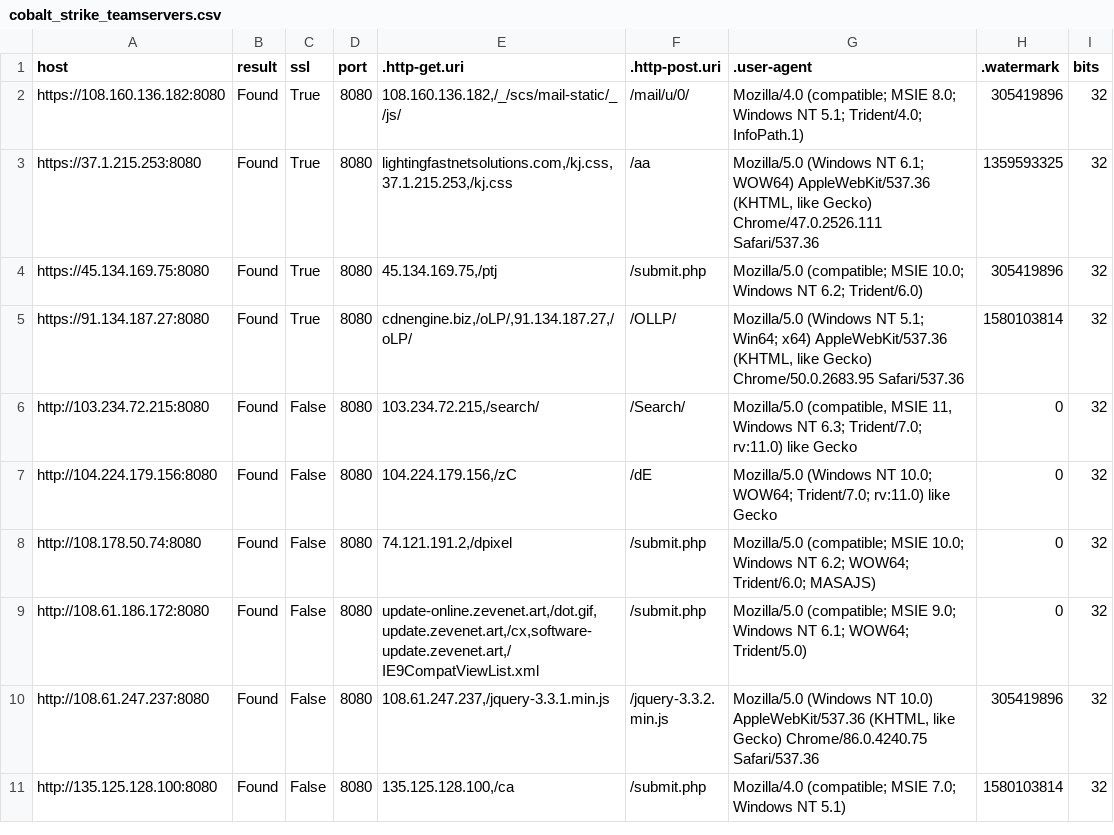
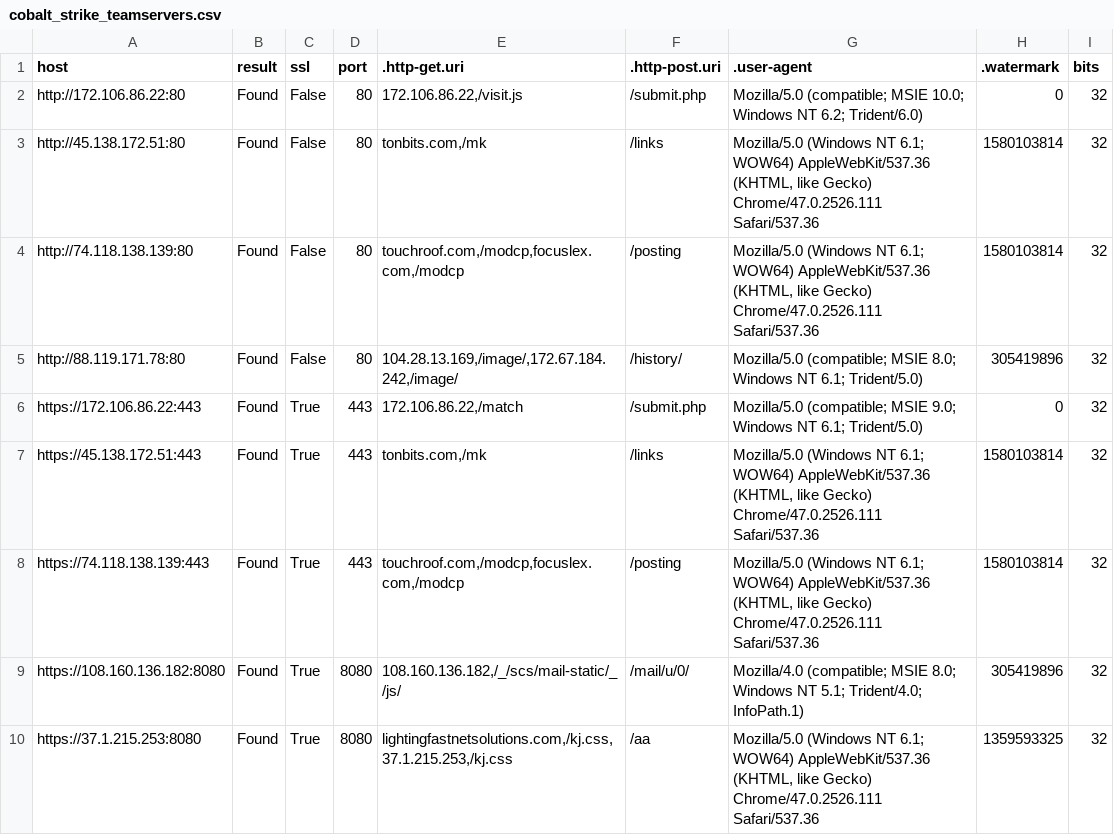
Before and after one commit to poppopdrivel/coba, a CSV file: cobalt_strike_teamservers.csv, drawn as a sheet; only a part is shown; the shorter side is filled out with more unchanged rows; the diff names each change by its address in the sheet, - before the commit and + after, or states it on an @@ line.

Commit message:
Update cobalt_strike_teamservers.csv

```diff
--- a/cobalt_strike_teamservers.csv
+++ b/cobalt_strike_teamservers.csv
+row 2: http://172.106.86.22:80 | Found | False | 80 | 172.106.86.22,/visit.js | /submit.php | Mozilla/5.0 (compatible; MSIE 10.0; Windows NT 6.2; Trident/6.0) | 0 | 32
+row 3: http://45.138.172.51:80 | Found | False | 80 | tonbits.com,/mk | /links | Mozilla/5.0 (Windows NT 6.1; WOW64) AppleWebKit/537.36 (KHTML, like Gecko) Chrome/47.0.2526.111 Safari/537.36 | 1580103814 | 32
+row 4: http://74.118.138.139:80 | Found | False | 80 | touchroof.com,/modcp,focuslex.com,/modcp | /posting | Mozilla/5.0 (Windows NT 6.1; WOW64) AppleWebKit/537.36 (KHTML, like Gecko) Chrome/47.0.2526.111 Safari/537.36 | 1580103814 | 32
+row 5: http://88.119.171.78:80 | Found | False | 80 | 104.28.13.169,/image/,172.67.184.242,/image/ | /history/ | Mozilla/5.0 (compatible; MSIE 8.0; Windows NT 6.1; Trident/5.0) | 305419896 | 32
+row 6: https://172.106.86.22:443 | Found | True | 443 | 172.106.86.22,/match | /submit.php | Mozilla/5.0 (compatible; MSIE 9.0; Windows NT 6.1; Trident/5.0) | 0 | 32
+row 7: https://45.138.172.51:443 | Found | True | 443 | tonbits.com,/mk | /links | Mozilla/5.0 (Windows NT 6.1; WOW64) AppleWebKit/537.36 (KHTML, like Gecko) Chrome/47.0.2526.111 Safari/537.36 | 1580103814 | 32
+row 8: https://74.118.138.139:443 | Found | True | 443 | touchroof.com,/modcp,focuslex.com,/modcp | /posting | Mozilla/5.0 (Windows NT 6.1; WOW64) AppleWebKit/537.36 (KHTML, like Gecko) Chrome/47.0.2526.111 Safari/537.36 | 1580103814 | 32
```
